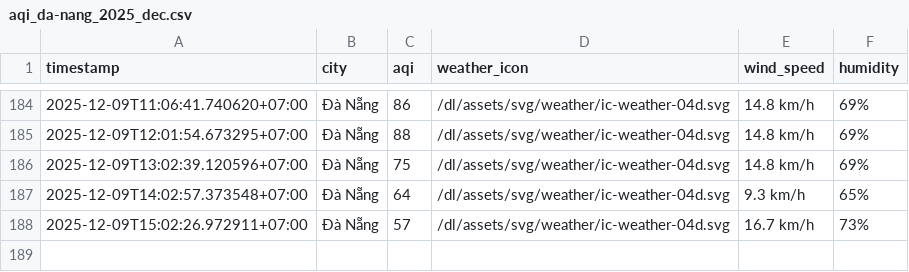
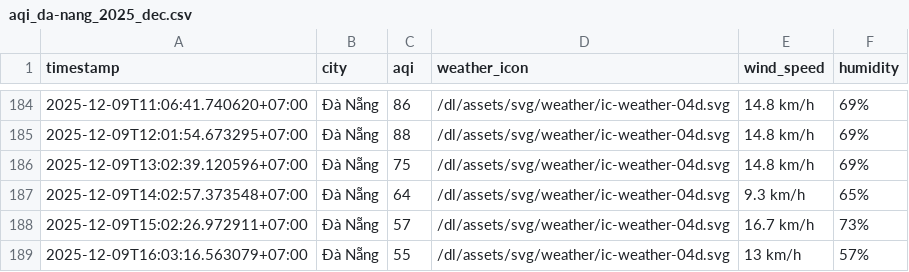
Before and after one commit to nghiahsgs/iqair-dataset, a CSV file: result/da-nang/aqi_da-nang_2025_dec.csv, drawn as a sheet; only a part is shown, gaps mark what is left out.

```diff
--- a/result/da-nang/aqi_da-nang_2025_dec.csv
+++ b/result/da-nang/aqi_da-nang_2025_dec.csv
@@ -188 +188,2 @@ timestamp,city,aqi,weather_icon,wind_speed,humidity
 2025-12-09T15:02:26.972911+07:00,Đà Nẵng,57,/dl/assets/svg/weather/ic-weather-04d.svg,16.7 km/h,73%
+2025-12-09T16:03:16.563079+07:00,Đà Nẵng,55,/dl/assets/svg/weather/ic-weather-04d.svg,13 km/h,57%
```
Also changed, not shown: result/can-tho/aqi_can-tho_2025_dec.csv, result/hai-phong/aqi_hai-phong_2025_dec.csv, 5 other files.
